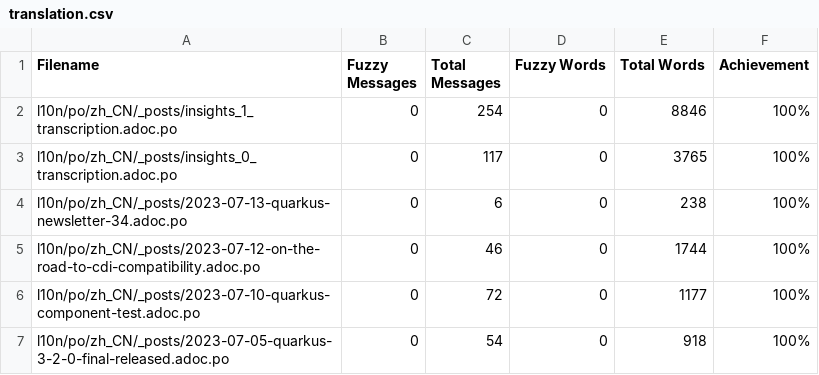
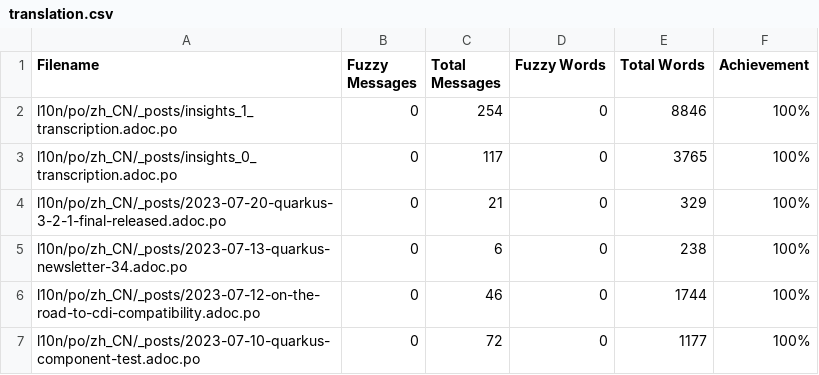
Before and after one commit to giant35/quarkusZH, a CSV file: l10n/stats/translation.csv, drawn as a sheet; only a part is shown; the shorter side is filled out with more unchanged rows.

Commit message:
Update translation stats

```diff
--- a/l10n/stats/translation.csv
+++ b/l10n/stats/translation.csv
@@ -3,2 +3,3 @@ l10n/po/zh_CN/_posts/insights_1_transcription.adoc.po,0,254,0,8846,100%
 l10n/po/zh_CN/_posts/insights_0_transcription.adoc.po,0,117,0,3765,100%
+l10n/po/zh_CN/_posts/2023-07-20-quarkus-3-2-1-final-released.adoc.po,0,21,0,329,100%
 l10n/po/zh_CN/_posts/2023-07-13-quarkus-newsletter-34.adoc.po,0,6,0,238,100%
```
